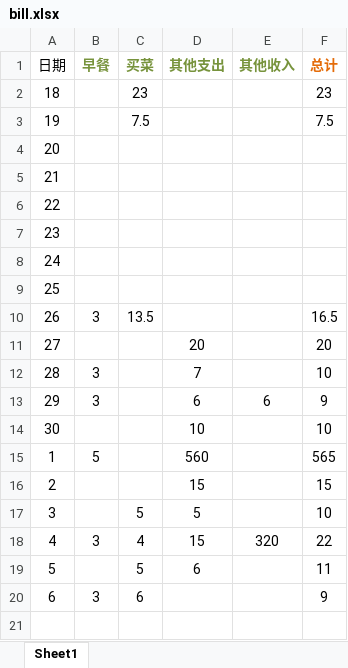
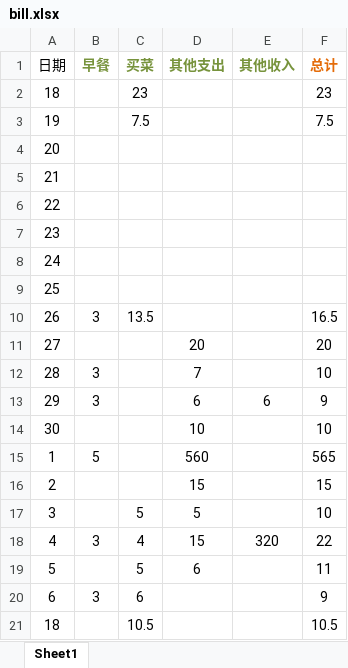
Before and after one commit to xinjing2016/DayDayUp, an Excel workbook: guo/bill.xlsx, sheet Sheet1, drawn as a sheet; values as stored, in another font and other column widths than the file's, no borders; the diff names each change by its address in the sheet, - before the commit and + after, or states it on an @@ line.

```diff
--- a/guo/bill.xlsx (sheet Sheet1)
+++ b/guo/bill.xlsx (sheet Sheet1)
+row 21: 18 |  | 10.5 |  |  | 10.5
```
Also changed, not shown: 1 other file.
